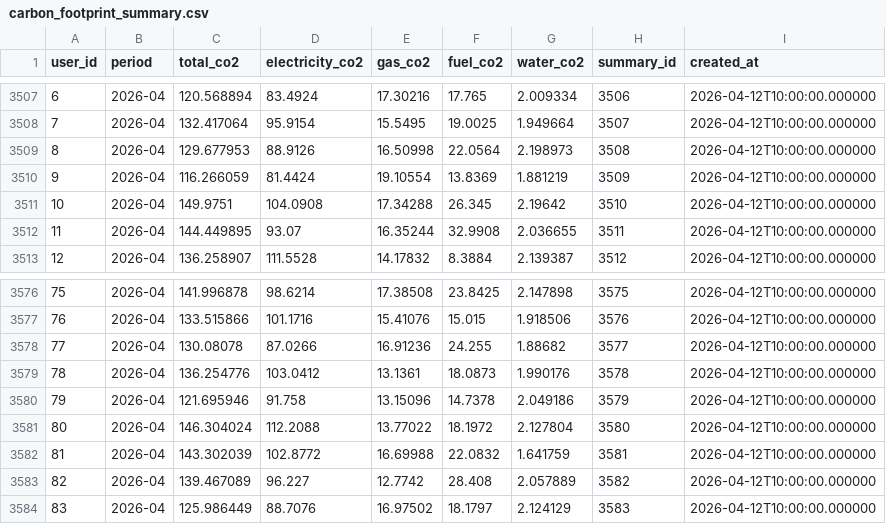
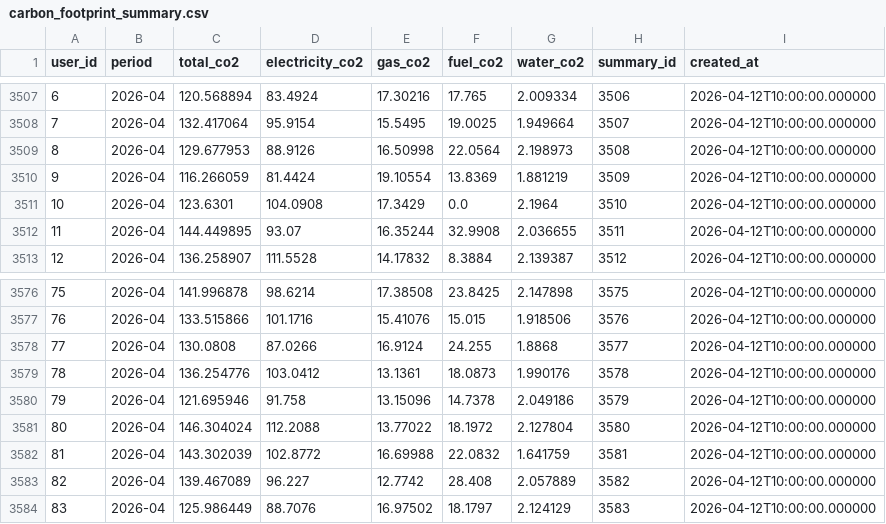
Before and after one commit to rahuldutta2023/D2_23BCE1250_RahulDutta, a CSV file: week 7/software/carbon-backend/data/carbon_footprint_summary.csv, drawn as a sheet; only a part is shown, gaps mark what is left out.

```diff
--- a/week 7/software/carbon-backend/data/carbon_footprint_summary.csv
+++ b/week 7/software/carbon-backend/data/carbon_footprint_summary.csv
@@ -3510,3 +3510,3 @@ user_id,period,total_co2,electricity_co2,gas_co2,fuel_co2,water_co2,summary_id,c
 9,2026-04,116.266059,81.4424,19.10554,13.8369,1.881219,3509,2026-04-12T10:00:00.000000
-10,2026-04,149.9751,104.0908,17.34288,26.345,2.19642,3510,2026-04-12T10:00:00.000000
+10,2026-04,123.6301,104.0908,17.3429,0.0,2.1964,3510,2026-04-12T10:00:00.000000
 11,2026-04,144.449895,93.07,16.35244,32.9908,2.036655,3511,2026-04-12T10:00:00.000000
@@ -3577,3 +3577,3 @@ user_id,period,total_co2,electricity_co2,gas_co2,fuel_co2,water_co2,summary_id,c
 76,2026-04,133.515866,101.1716,15.41076,15.015,1.918506,3576,2026-04-12T10:00:00.000000
-77,2026-04,130.08078,87.0266,16.91236,24.255,1.88682,3577,2026-04-12T10:00:00.000000
+77,2026-04,130.0808,87.0266,16.9124,24.255,1.8868,3577,2026-04-12T10:00:00.000000
 78,2026-04,136.254776,103.0412,13.1361,18.0873,1.990176,3578,2026-04-12T10:00:00.000000
```
Also changed, not shown: week 7/software/carbon-backend/data/incentives.csv, week 7/software/carbon-backend/data/notifications.csv, 5 other files.
